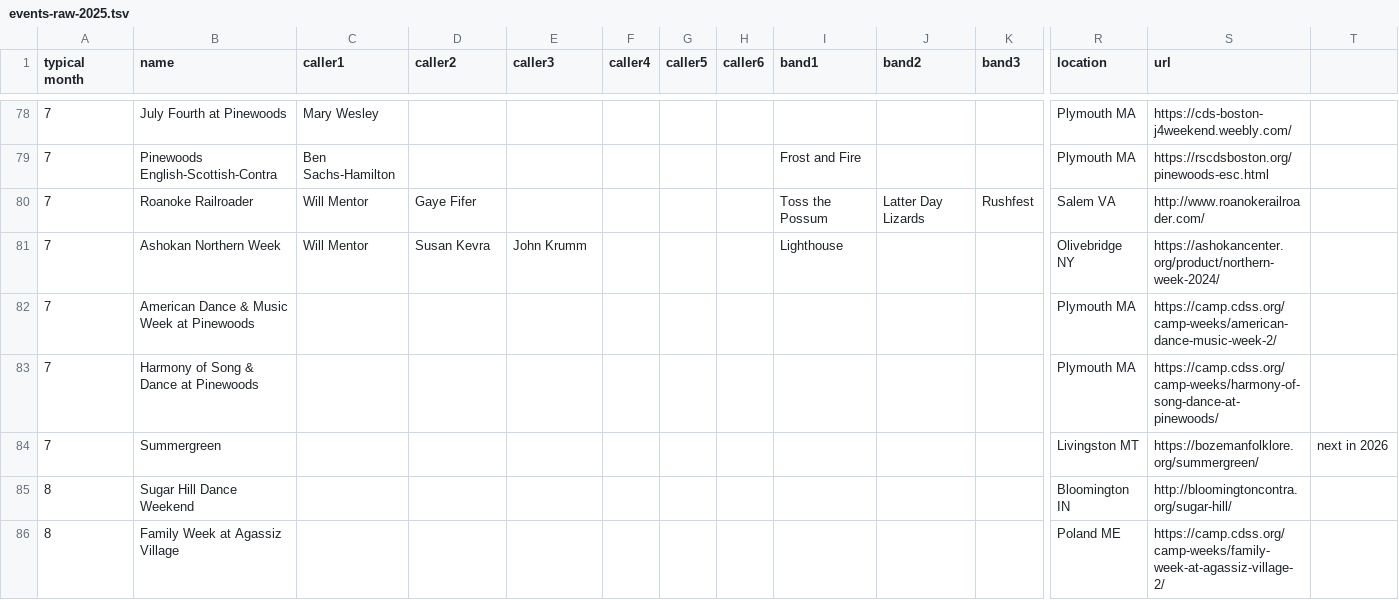
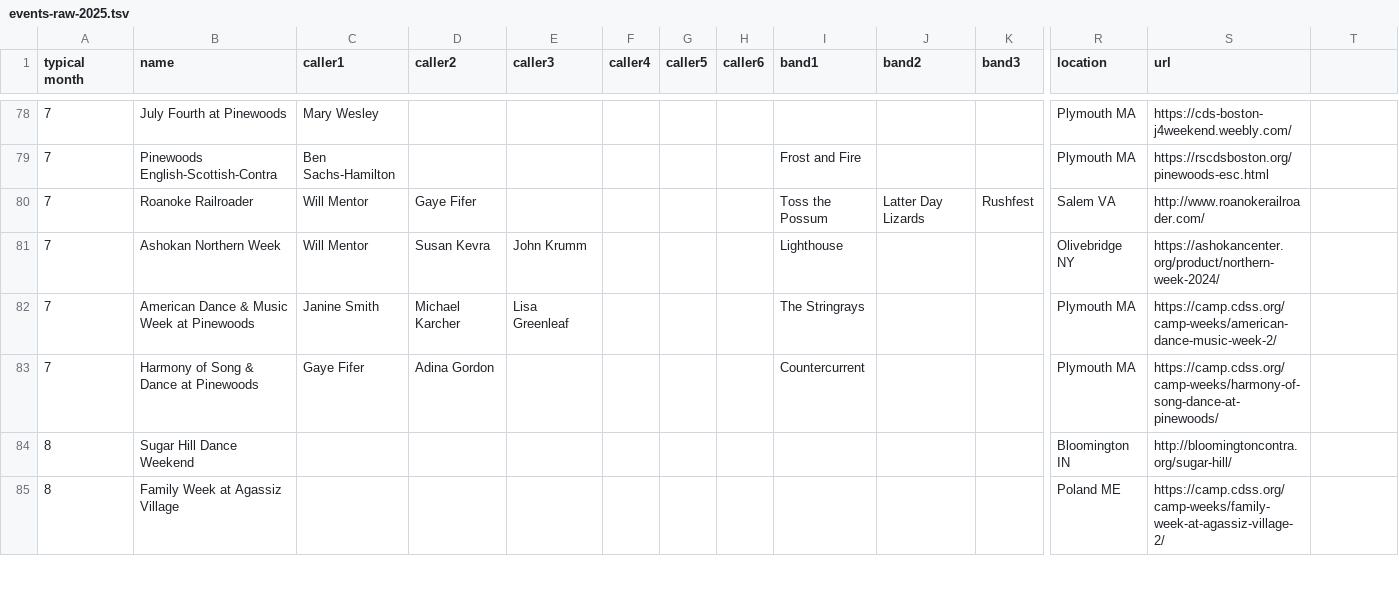
Before and after one commit to jeffkaufman/trycontra, a TSV file: events-raw-2025.tsv, drawn as a sheet; only a part is shown, gaps mark what is left out; rows hold the shown columns only; the diff names each change by its address in the sheet, - before the commit and + after, or states it on an @@ line.

Commit message:
sync with spreadsheet

```diff
--- a/events-raw-2025.tsv
+++ b/events-raw-2025.tsv
-C82 (caller1): (empty)
+C82 (caller1): Janine Smith
-D82 (caller2): (empty)
+D82 (caller2): Michael Karcher
-E82 (caller3): (empty)
+E82 (caller3): Lisa Greenleaf
-I82 (band1): (empty)
+I82 (band1): The Stringrays
-C83 (caller1): (empty)
+C83 (caller1): Gaye Fifer
-D83 (caller2): (empty)
+D83 (caller2): Adina Gordon
-I83 (band1): (empty)
+I83 (band1): Countercurrent
-row 84: 7 | Summergreen |  |  |  |  |  |  |  |  |  | Livingston MT | https://bozemanfolklore.org/summergreen/ | next in 2026
```
Also changed, not shown: 1 other file.
